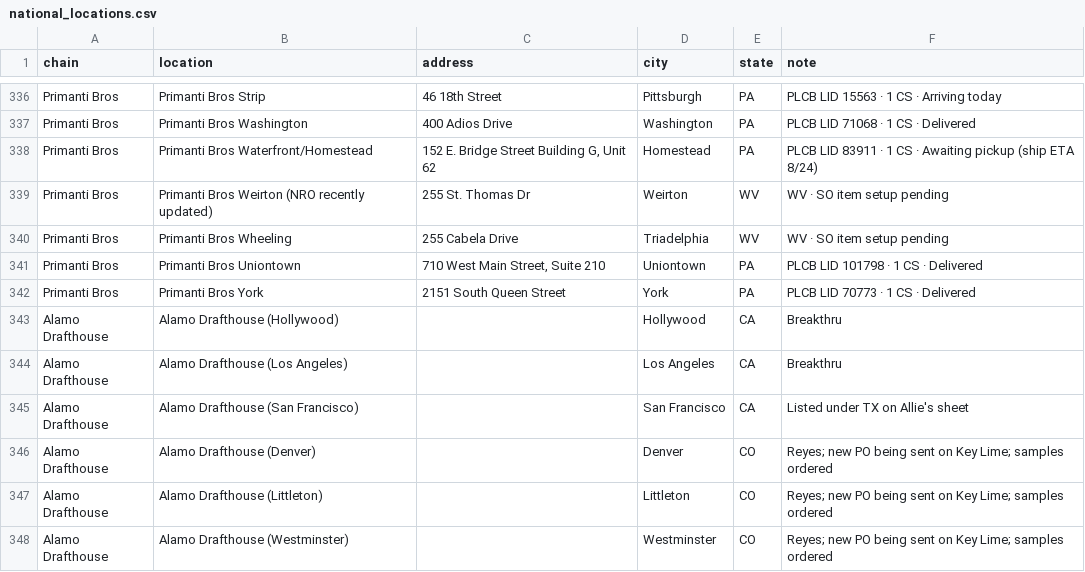
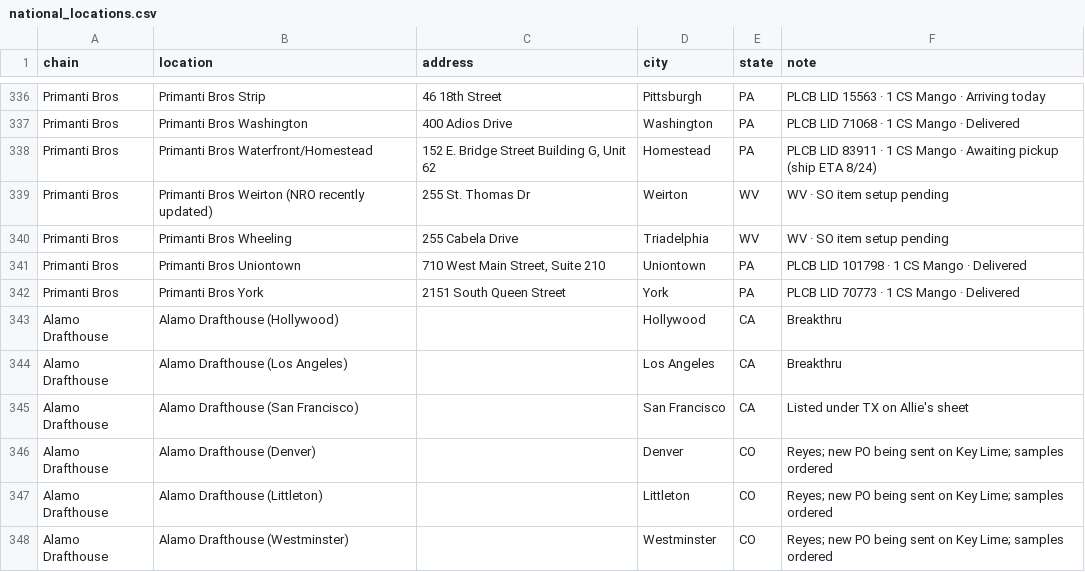
Before and after one commit to tropicaldistillery/sales, a CSV file: tools/national_locations.csv, drawn as a sheet; only a part is shown, gaps mark what is left out; the diff covers the shown part only; the diff names each change by its address in the sheet, - before the commit and + after, or states it on an @@ line.

Commit message:
Count control-state cases from location notes

```diff
--- a/tools/national_locations.csv
+++ b/tools/national_locations.csv
-F336 (note): PLCB LID 15563 · 1 CS · Arriving today
+F336 (note): PLCB LID 15563 · 1 CS Mango · Arriving today
-F337 (note): PLCB LID 71068 · 1 CS · Delivered
+F337 (note): PLCB LID 71068 · 1 CS Mango · Delivered
-F338 (note): …1 CS · Awaiting…
+F338 (note): …1 CS Mango · Awaiting…
-F341 (note): PLCB LID 101798 · 1 CS · Delivered
+F341 (note): PLCB LID 101798 · 1 CS Mango · Delivered
-F342 (note): PLCB LID 70773 · 1 CS · Delivered
+F342 (note): PLCB LID 70773 · 1 CS Mango · Delivered
```
Also changed, not shown: 21 edited cells elsewhere in this file, 1 other file.
